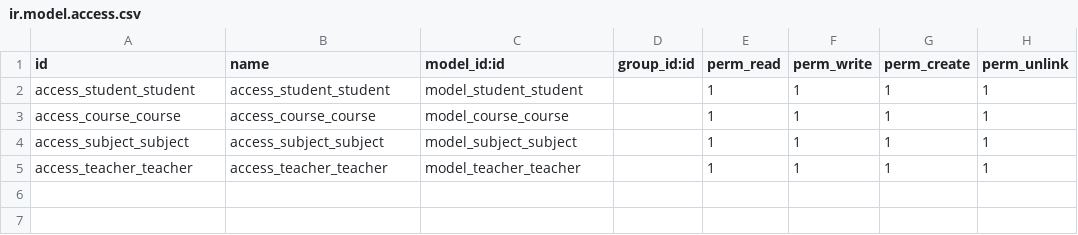
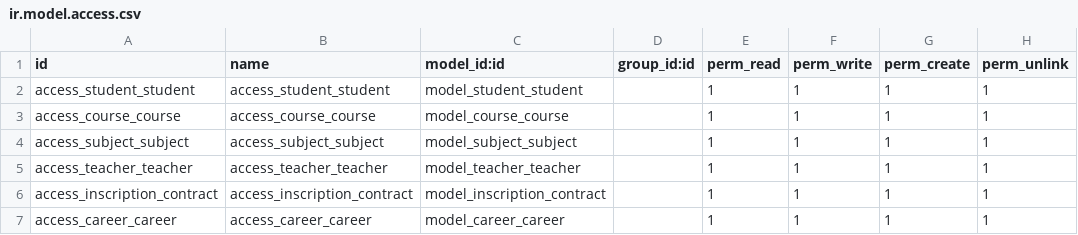
Before and after one commit to Steiks10/private_educational_institution, a CSV file: micagroup_institution/security/ir.model.access.csv, drawn as a sheet; the diff names each change by its address in the sheet, - before the commit and + after, or states it on an @@ line.

```diff
--- a/micagroup_institution/security/ir.model.access.csv
+++ b/micagroup_institution/security/ir.model.access.csv
+row 6: access_inscription_contract | access_inscription_contract | model_inscription_contract |  | 1 | 1 | 1 | 1
+row 7: access_career_career | access_career_career | model_career_career |  | 1 | 1 | 1 | 1
```
Also changed, not shown: 18 other files.
